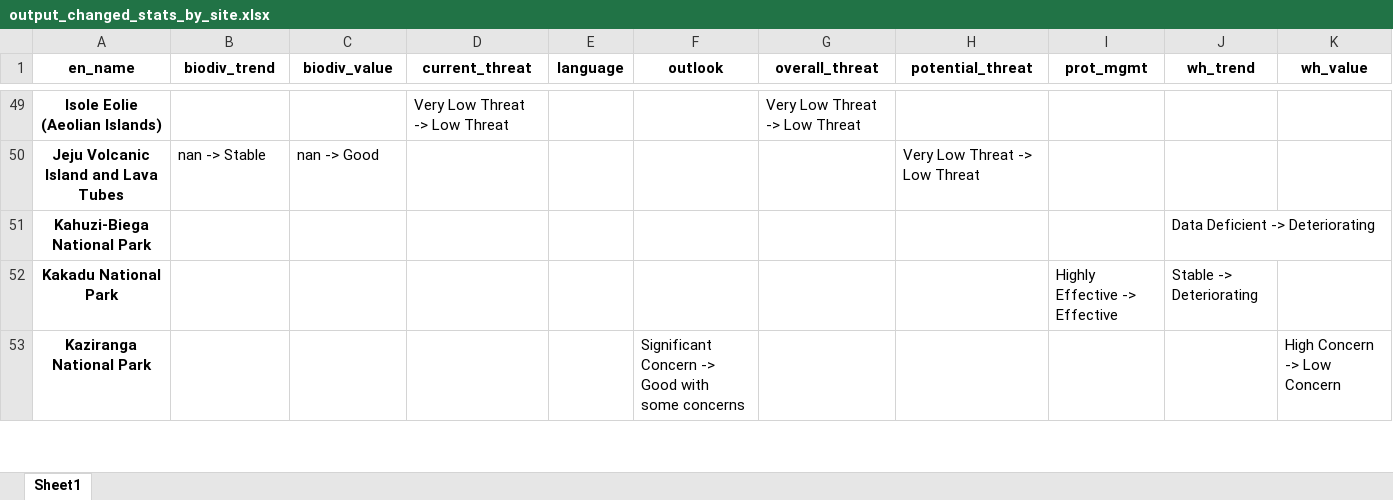
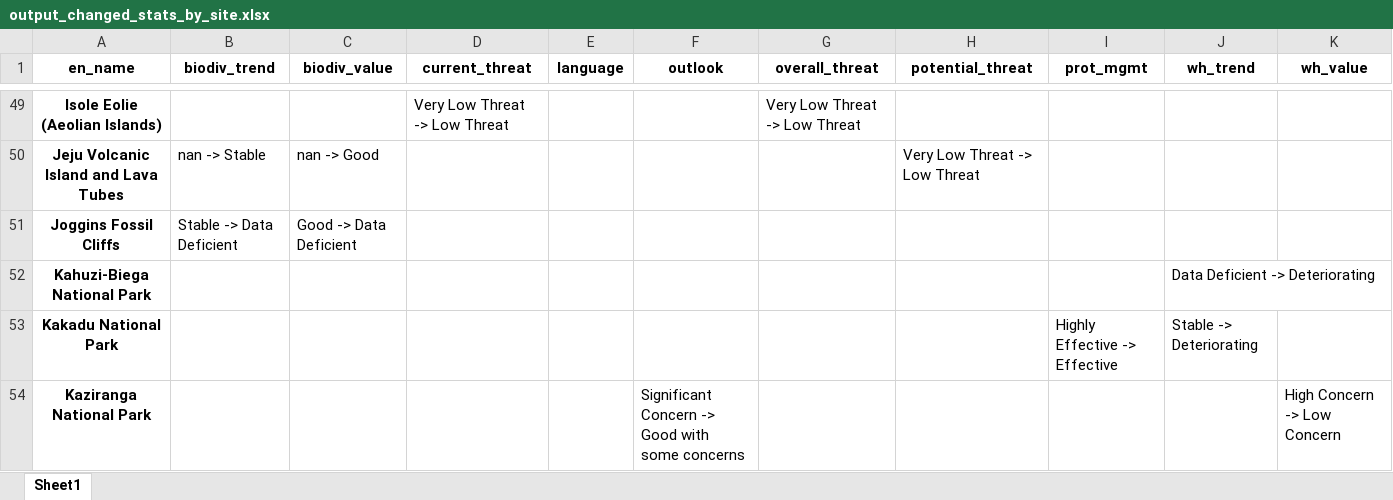
Before and after one commit to Yichuans/world-heritage-outlook-analysis, an Excel workbook: output_changed_stats_by_site.xlsx, sheet Sheet1, drawn as a sheet; only a part is shown, gaps mark what is left out; values as stored, in another font and other column widths than the file's, no borders; the diff names each change by its address in the sheet, - before the commit and + after, or states it on an @@ line.

```diff
--- a/output_changed_stats_by_site.xlsx (sheet Sheet1)
+++ b/output_changed_stats_by_site.xlsx (sheet Sheet1)
+row 51: Joggins Fossil Cliffs | Stable -> Data Deficient | Good -> Data Deficient
```
Also changed, not shown: output_changed_stats.xlsx, output_cycle2014_summary.xlsx, 14 other files.
